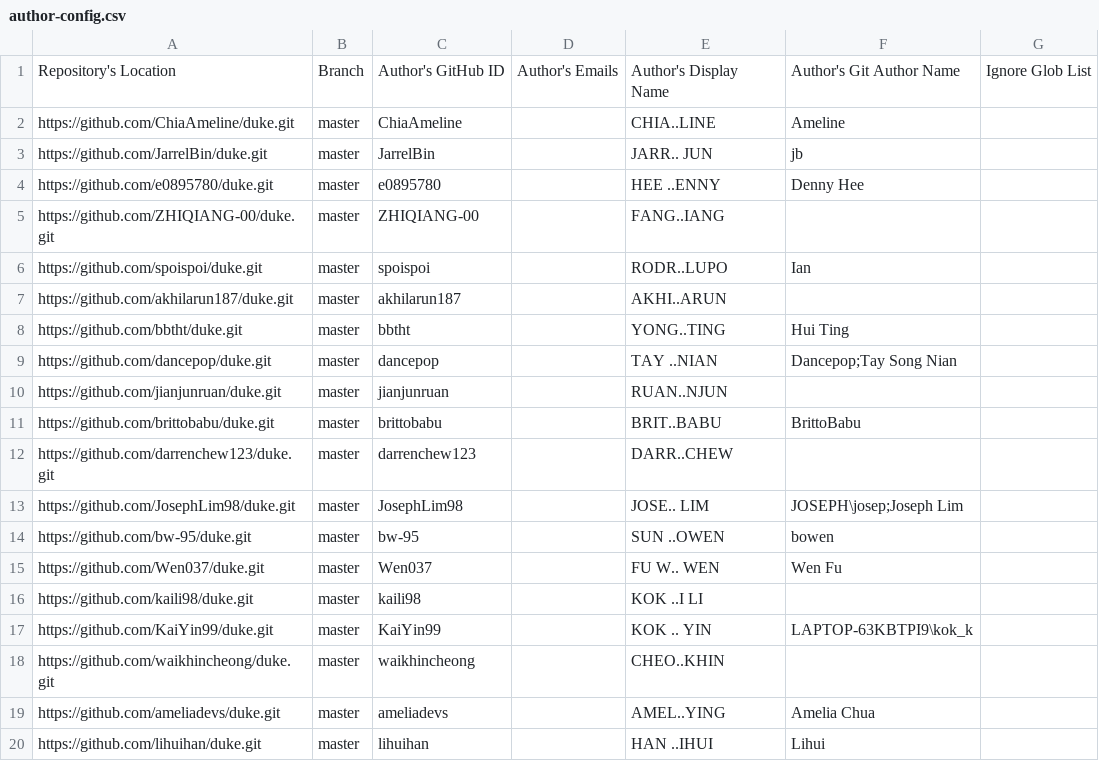
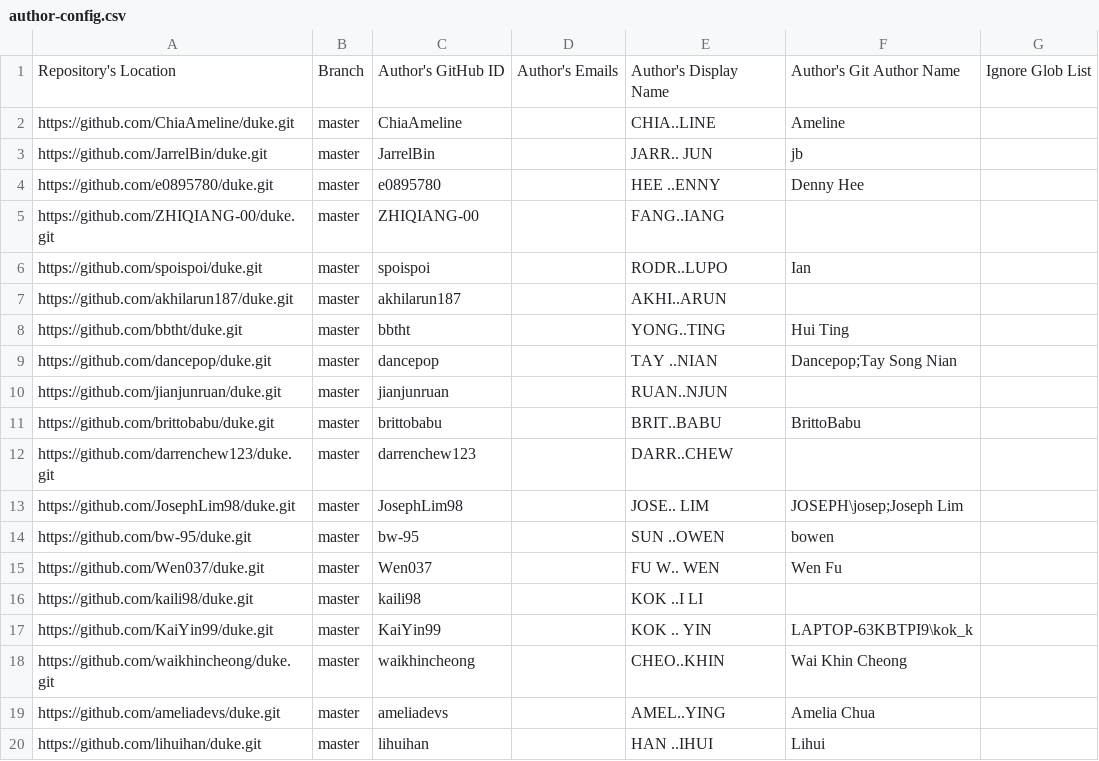
Before and after one commit to nus-tic2002-AY2425S1/ip-dashboard, a CSV file: configs/author-config.csv, drawn as a sheet.

Commit message:
Update configs

```diff
--- a/configs/author-config.csv
+++ b/configs/author-config.csv
@@ -17,3 +17,3 @@ https://github.com/kaili98/duke.git,master,kaili98,,KOK ..I LI,,
 https://github.com/KaiYin99/duke.git,master,KaiYin99,,KOK .. YIN,LAPTOP-63KBTPI9\kok_k,
-https://github.com/waikhincheong/duke.git,master,waikhincheong,,CHEO..KHIN,,
+https://github.com/waikhincheong/duke.git,master,waikhincheong,,CHEO..KHIN,Wai Khin Cheong,
 https://github.com/ameliadevs/duke.git,master,ameliadevs,,AMEL..YING,Amelia Chua,
```
